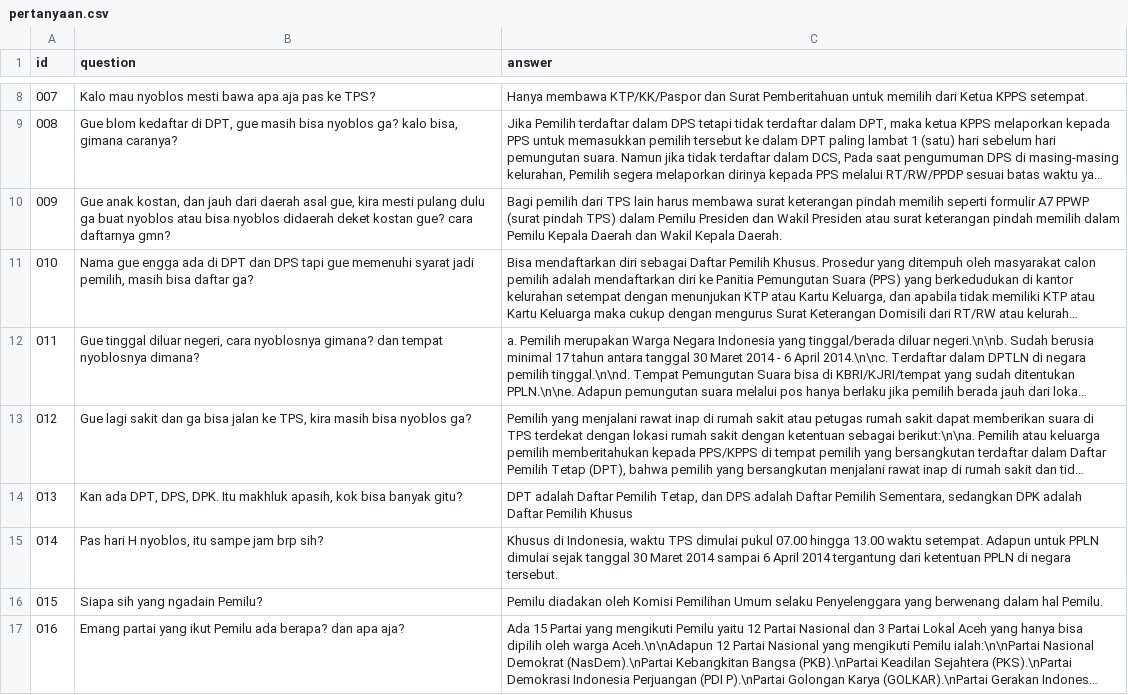
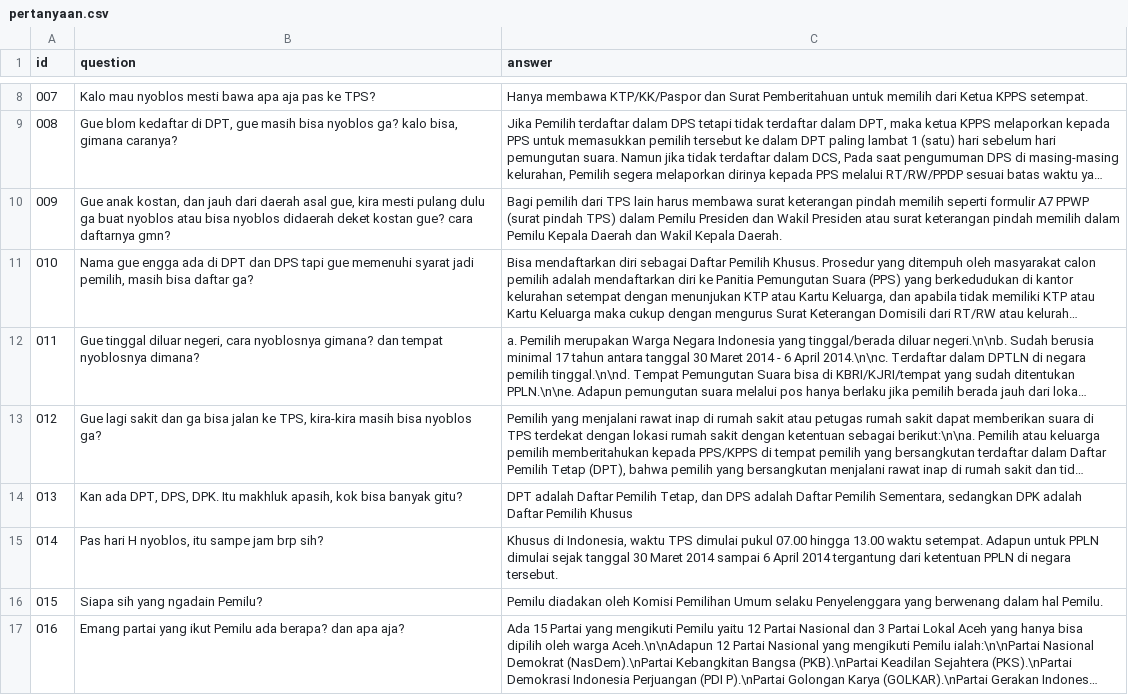
Before and after one commit to pemiluAPI/pemilu-data, a CSV file: pendidikan/pertanyaan.csv, drawn as a sheet; only a part is shown, gaps mark what is left out; long unchanged cells end in …; the diff names each change by its address in the sheet, - before the commit and + after, or states it on an @@ line.

```diff
--- a/pendidikan/pertanyaan.csv
+++ b/pendidikan/pertanyaan.csv
-B13 (question): …ke TPS, kira masih bisa…
+B13 (question): …ke TPS, kira-kira masih bisa…
```
Also changed, not shown: 1 other file.
